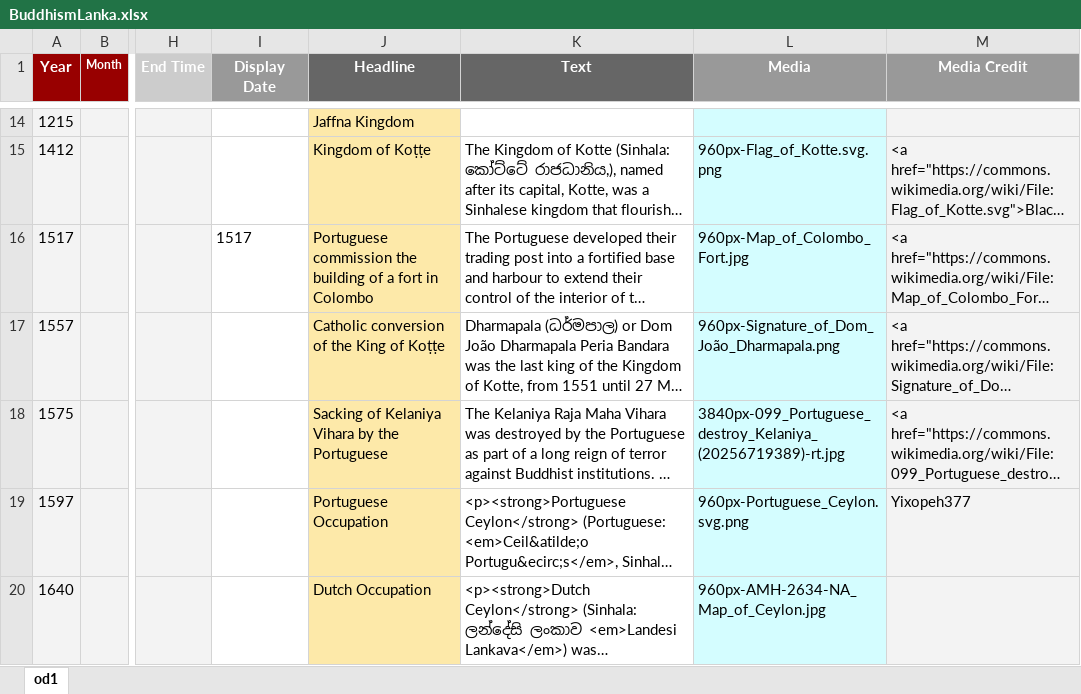
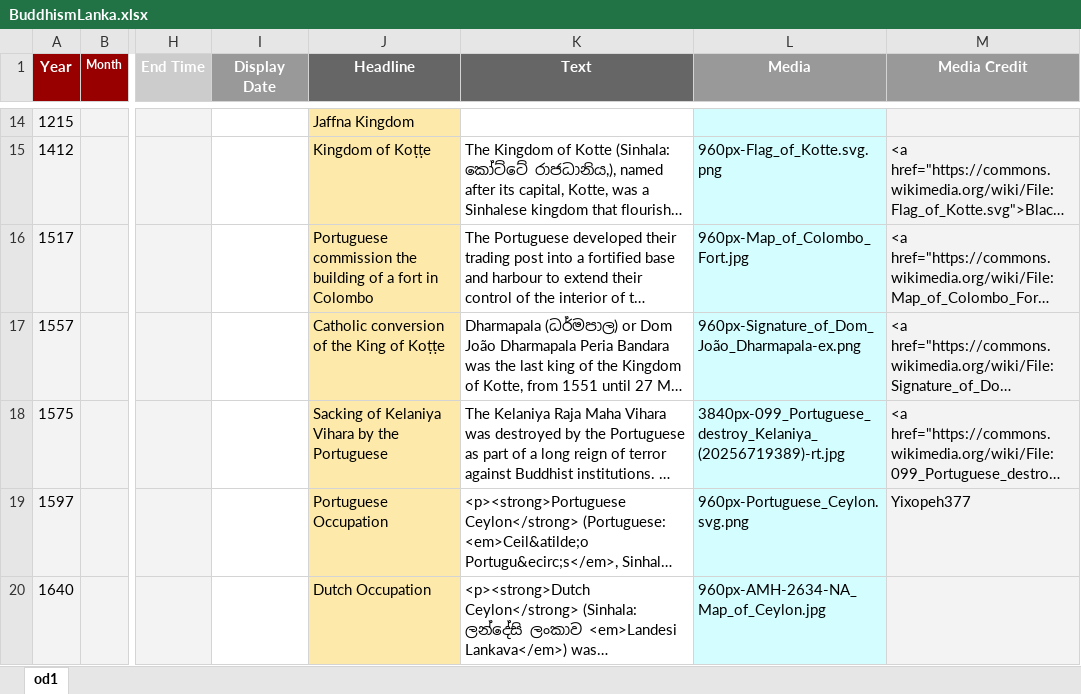
Before and after one commit to thesunshade/Buddhist-History-in-Lanka, an Excel workbook: BuddhismLanka.xlsx, sheet od1, drawn as a sheet; only a part is shown, gaps mark what is left out; long unchanged cells end in …; values as stored, in another font and other column widths than the file's, no borders; the diff names each change by its address in the sheet, - before the commit and + after, or states it on an @@ line.

```diff
--- a/BuddhismLanka.xlsx (sheet od1)
+++ b/BuddhismLanka.xlsx (sheet od1)
-I16 (Display Date): 1517
+I16 (Display Date): (empty)
-L17 (Media): 960px-Signature_of_Dom_João_Dharmapala.png
+L17 (Media): 960px-Signature_of_Dom_João_Dharmapala-ex.png
```
Also changed, not shown: 8 other files.
